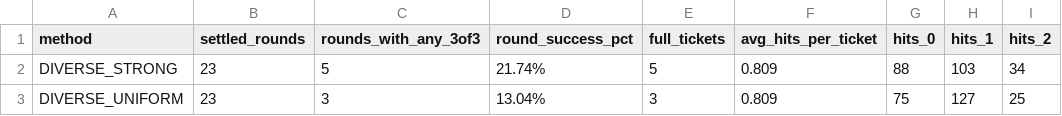
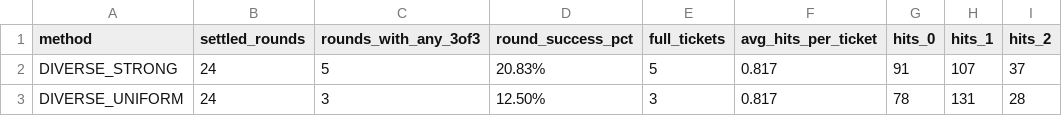
Before and after one commit to poiulkjmny0005-art/bingo-a-plus-signal, a CSV file: star3_v21_summary.csv, drawn as a sheet; only a part is shown; the diff names each change by its address in the sheet, - before the commit and + after, or states it on an @@ line.

```diff
--- a/star3_v21_summary.csv
+++ b/star3_v21_summary.csv
-B2:B3 (settled_rounds): 23
+B2:B3 (settled_rounds): 24
-D2 (round_success_pct): 21.74%
+D2 (round_success_pct): 20.83%
-F2:F3 (avg_hits_per_ticket): 0.809
+F2:F3 (avg_hits_per_ticket): 0.817
-G2 (hits_0): 88
+G2 (hits_0): 91
-H2 (hits_1): 103
+H2 (hits_1): 107
-I2 (hits_2): 34
+I2 (hits_2): 37
-D3 (round_success_pct): 13.04%
+D3 (round_success_pct): 12.50%
-G3 (hits_0): 75
+G3 (hits_0): 78
-H3 (hits_1): 127
+H3 (hits_1): 131
-I3 (hits_2): 25
+I3 (hits_2): 28
```
Also changed, not shown: star3_v21_forward_report.csv, 1 other file.
